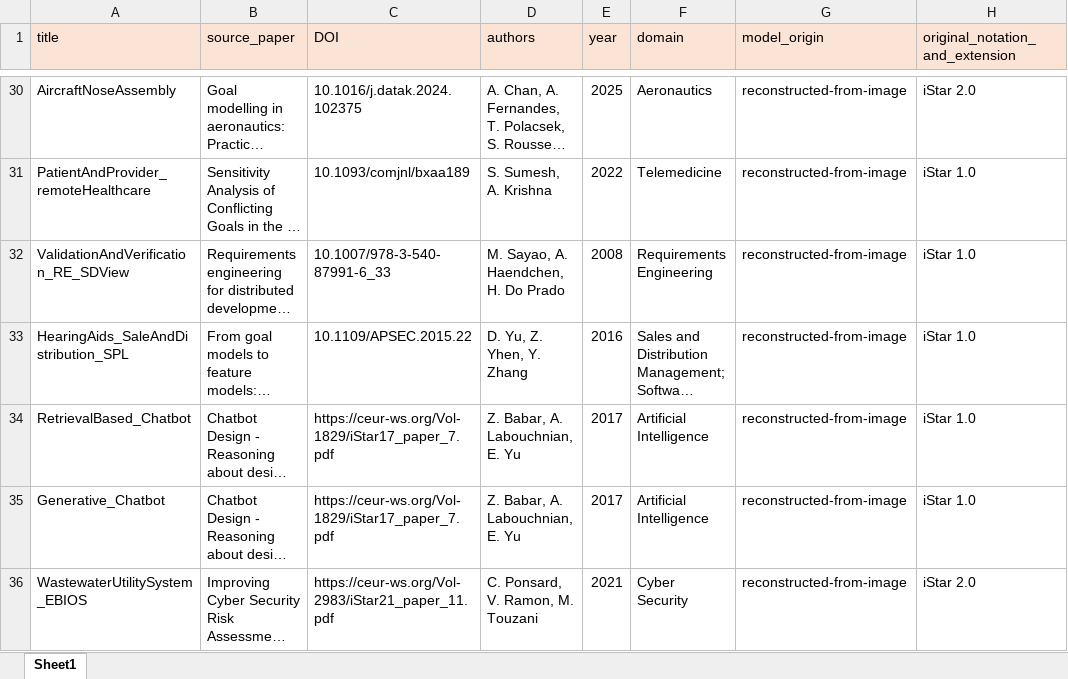
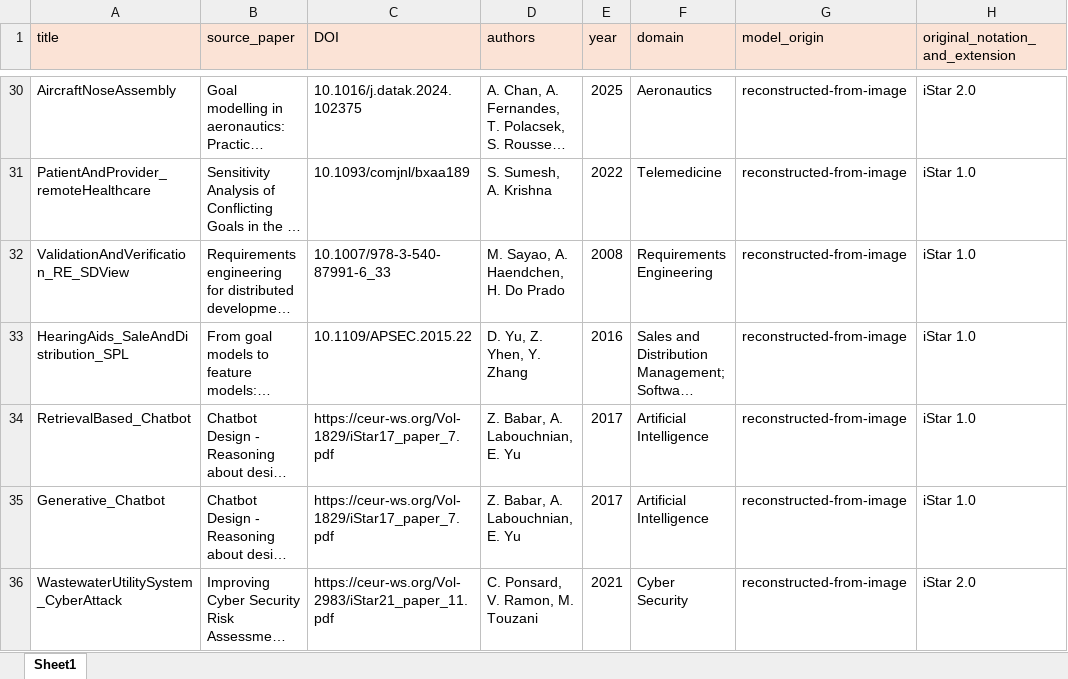
Before and after one commit to esm2345/GoalModelRepository, an Excel workbook: metadata_catalogue.xlsx, sheet Sheet1, drawn as a sheet; only a part is shown, gaps mark what is left out; long unchanged cells end in …; values as stored, in another font and other column widths than the file's, no borders; the diff names each change by its address in the sheet, - before the commit and + after, or states it on an @@ line.

Commit message:
title change

```diff
--- a/metadata_catalogue.xlsx (sheet Sheet1)
+++ b/metadata_catalogue.xlsx (sheet Sheet1)
-A36 (title): WastewaterUtilitySystem_EBIOS
+A36 (title): WastewaterUtilitySystem_CyberAttack
```
Also changed, not shown: 1 other file.
